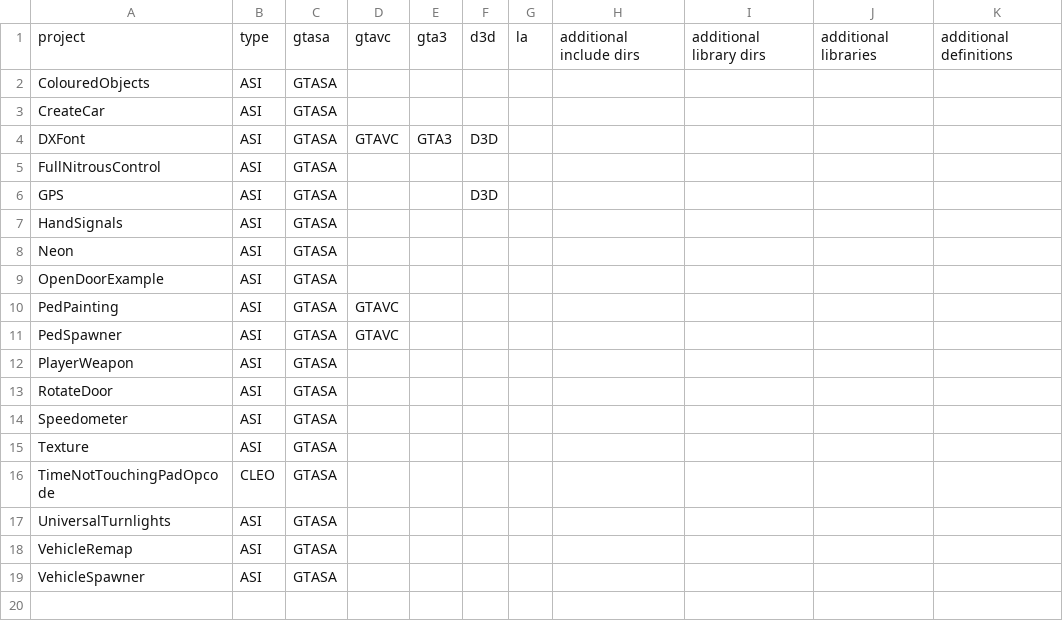
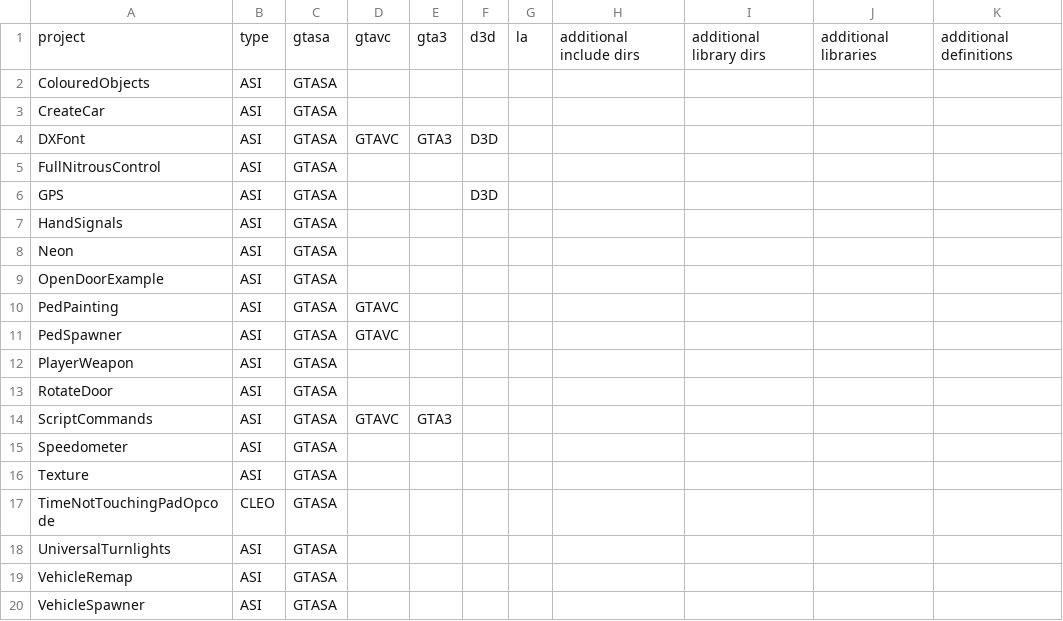
Before and after one commit to DK22Pac/plugin-sdk, a CSV file: examples/examples.csv, drawn as a sheet; the diff names each change by its address in the sheet, - before the commit and + after, or states it on an @@ line.

Commit message:
III/VC/SA: Updated script commands module III/VC/SA: Updated CRunningScript SA: Renamed some CEntity fields (m_wModelIndex > m_nModelIndex) SA: Improved compiling VC: Added CMessages::AddMessageJumpQ with char* parameter III/VC/SA: Added ScriptCommands example

```diff
--- a/examples/examples.csv
+++ b/examples/examples.csv
+row 14: ScriptCommands | ASI | GTASA | GTAVC | GTA3
```
Also changed, not shown: 31 other files.
